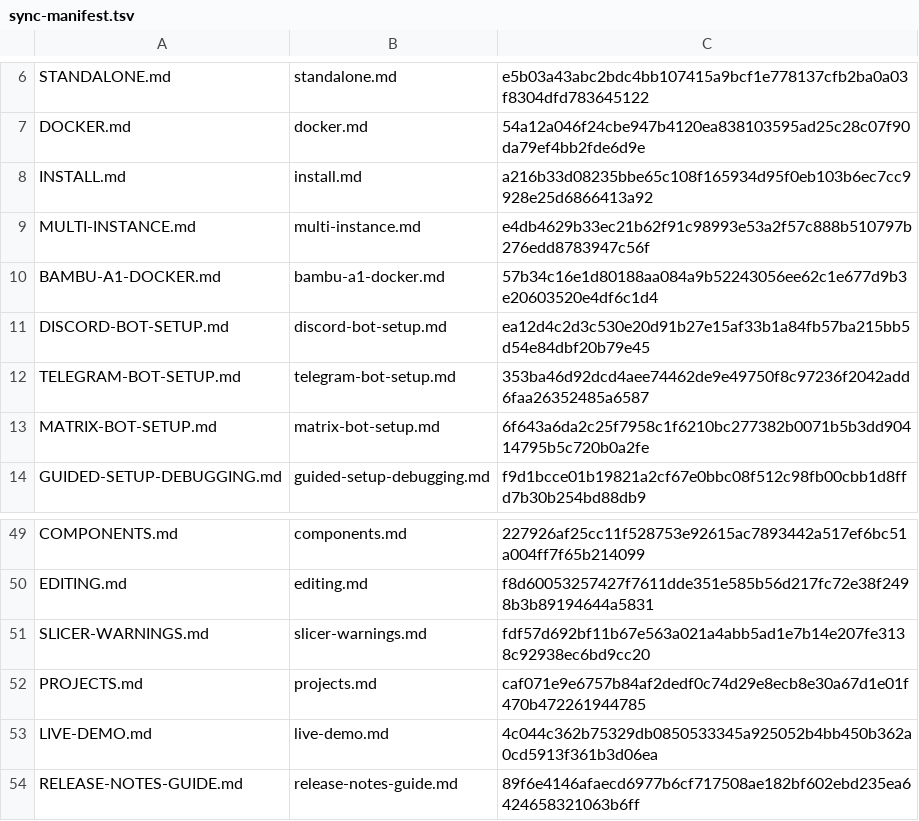
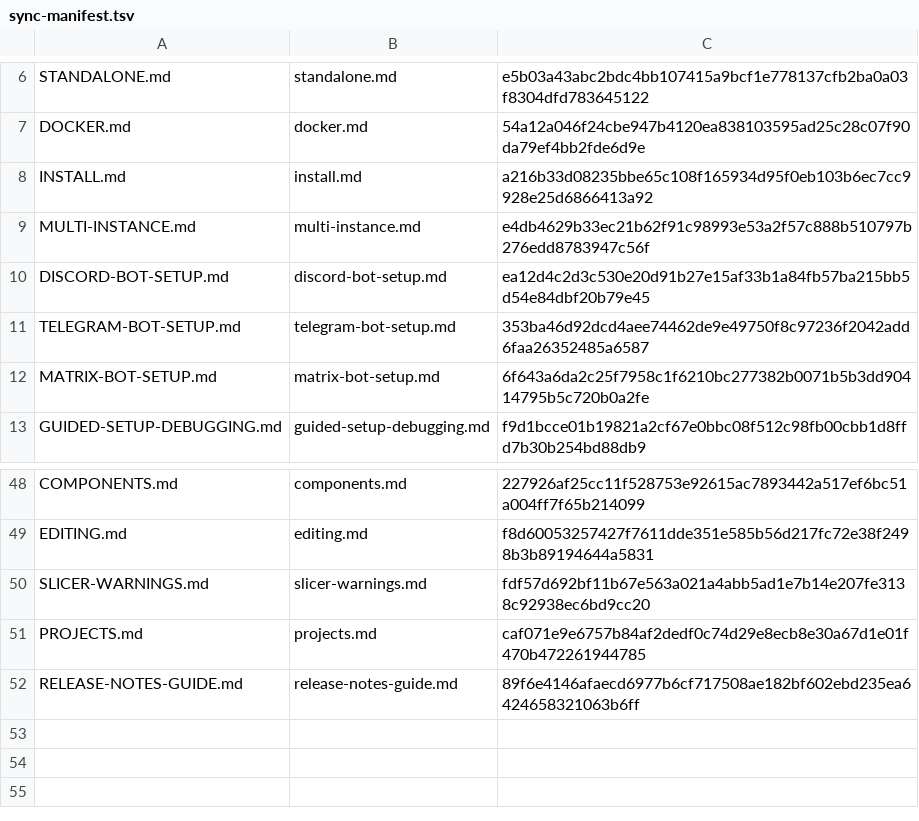
Before and after one commit to catduckgnaf/print-handy-docs, a TSV file: scripts/sync-manifest.tsv, drawn as a sheet; only a part is shown, gaps mark what is left out.

Commit message:
docs: showcase local-first design and printer management; retire unfinished walkthroughs and demo (#44)

```diff
--- a/scripts/sync-manifest.tsv
+++ b/scripts/sync-manifest.tsv
@@ -9,3 +9,2 @@ INSTALL.md	install.md	a216b33d08235bbe65c108f165934d95f0eb103b6ec7cc9928e25d6866
 MULTI-INSTANCE.md	multi-instance.md	e4db4629b33ec21b62f91c98993e53a2f57c888b510797b276edd8783947c56f
-BAMBU-A1-DOCKER.md	bambu-a1-docker.md	57b34c16e1d80188aa084a9b52243056ee62c1e677d9b3e20603520e4df6c1d4
 DISCORD-BOT-SETUP.md	discord-bot-setup.md	ea12d4c2d3c530e20d91b27e15af33b1a84fb57ba215bb5d54e84dbf20b79e45
@@ -52,3 +51,2 @@ SLICER-WARNINGS.md	slicer-warnings.md	fdf57d692bf11b67e563a021a4abb5ad1e7b14e207
 PROJECTS.md	projects.md	caf071e9e6757b84af2dedf0c74d29e8ecb8e30a67d1e01f470b472261944785
-LIVE-DEMO.md	live-demo.md	4c044c362b75329db0850533345a925052b4bb450b362a0cd5913f361b3d06ea
 RELEASE-NOTES-GUIDE.md	release-notes-guide.md	89f6e4146afaecd6977b6cf717508ae182bf602ebd235ea6424658321063b6ff
```
Also changed, not shown: 12 other files.
